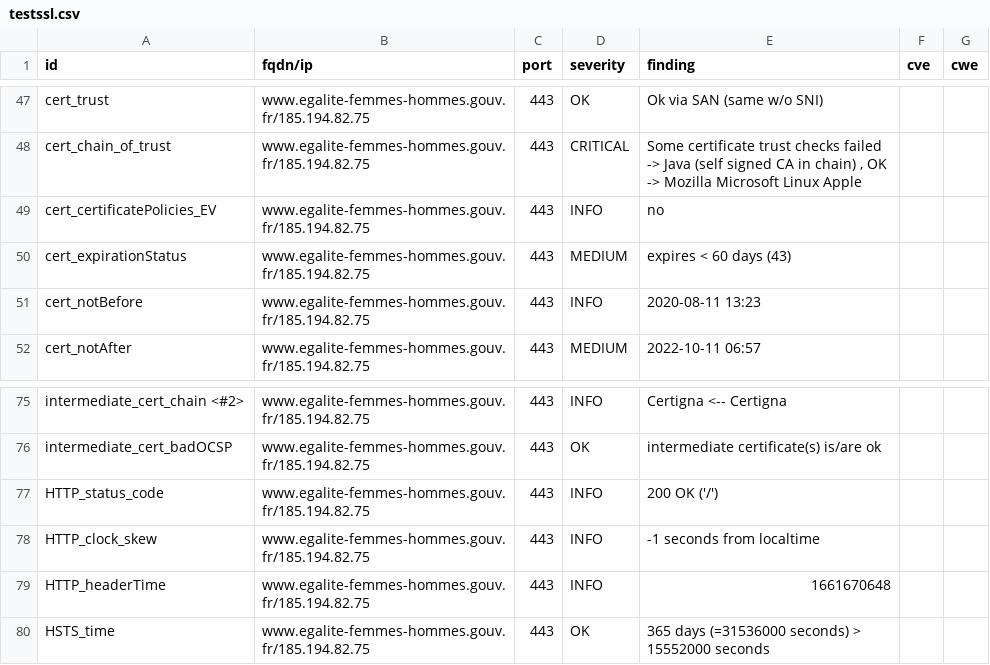
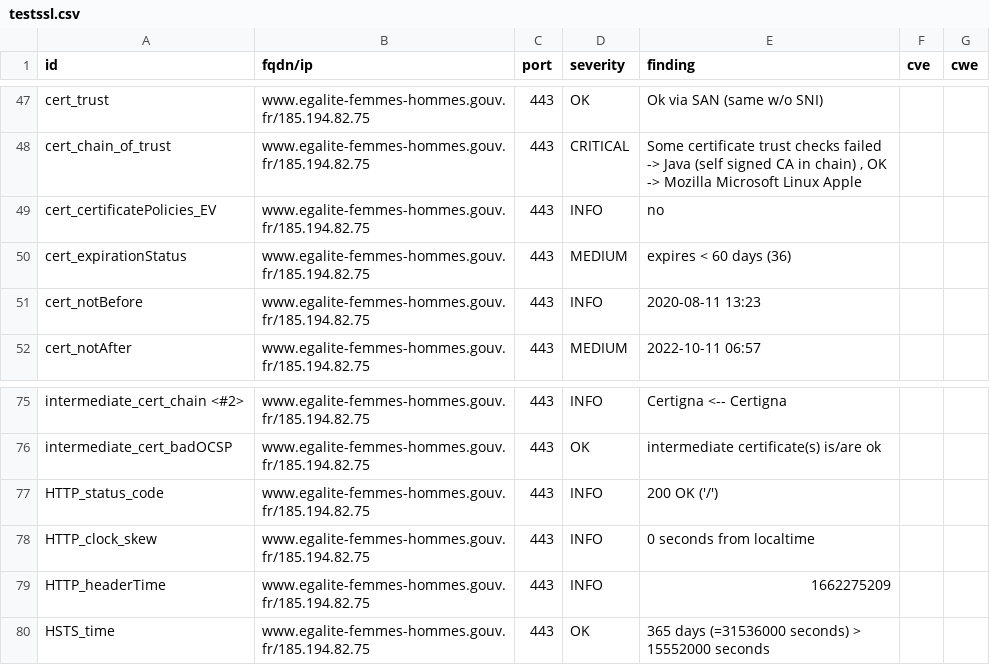
Before and after one commit to SocialGouv/dnum-dashboard, a CSV file: results/aHR0cHM6Ly93d3cuZWdhbGl0ZS1mZW1tZXMtaG9tbWVzLmdvdXYuZnI=/testssl.csv, drawn as a sheet; only a part is shown, gaps mark what is left out.

```diff
--- a/results/aHR0cHM6Ly93d3cuZWdhbGl0ZS1mZW1tZXMtaG9tbWVzLmdvdXYuZnI=/testssl.csv
+++ b/results/aHR0cHM6Ly93d3cuZWdhbGl0ZS1mZW1tZXMtaG9tbWVzLmdvdXYuZnI=/testssl.csv
@@ -49,3 +49,3 @@
 "cert_certificatePolicies_EV","www.egalite-femmes-hommes.gouv.fr/185.194.82.75","443","INFO","no","",""
-"cert_expirationStatus","www.egalite-femmes-hommes.gouv.fr/185.194.82.75","443","MEDIUM","expires < 60 days (43)","",""
+"cert_expirationStatus","www.egalite-femmes-hommes.gouv.fr/185.194.82.75","443","MEDIUM","expires < 60 days (36)","",""
 "cert_notBefore","www.egalite-femmes-hommes.gouv.fr/185.194.82.75","443","INFO","2020-08-11 13:23","",""
@@ -77,4 +77,4 @@
 "HTTP_status_code","www.egalite-femmes-hommes.gouv.fr/185.194.82.75","443","INFO","200 OK ('/')","",""
-"HTTP_clock_skew","www.egalite-femmes-hommes.gouv.fr/185.194.82.75","443","INFO","-1 seconds from localtime","",""
-"HTTP_headerTime","www.egalite-femmes-hommes.gouv.fr/185.194.82.75","443","INFO","1661670648","",""
+"HTTP_clock_skew","www.egalite-femmes-hommes.gouv.fr/185.194.82.75","443","INFO","0 seconds from localtime","",""
+"HTTP_headerTime","www.egalite-femmes-hommes.gouv.fr/185.194.82.75","443","INFO","1662275209","",""
 "HSTS_time","www.egalite-femmes-hommes.gouv.fr/185.194.82.75","443","OK","365 days (=31536000 seconds) > 15552000 seconds","",""
```
Also changed, not shown: 8 other files.
